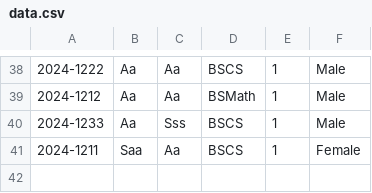
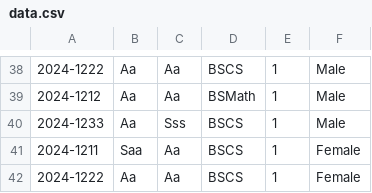
Before and after one commit to stebbn/Sibyl, a CSV file: data/data.csv, drawn as a sheet; only a part is shown, gaps mark what is left out.

```diff
--- a/data/data.csv
+++ b/data/data.csv
@@ -41 +41,2 @@
 2024-1211,Saa,Aa,BSCS,1,Female
+2024-1222,Aa,Aa,BSCS,1,Female
```
Also changed, not shown: 5 other files.
